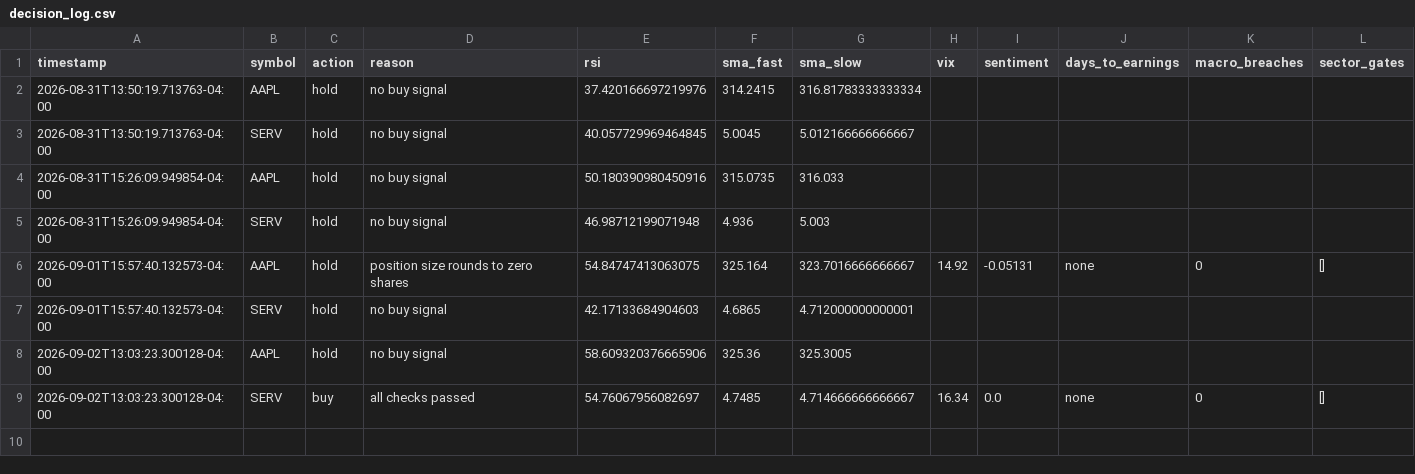
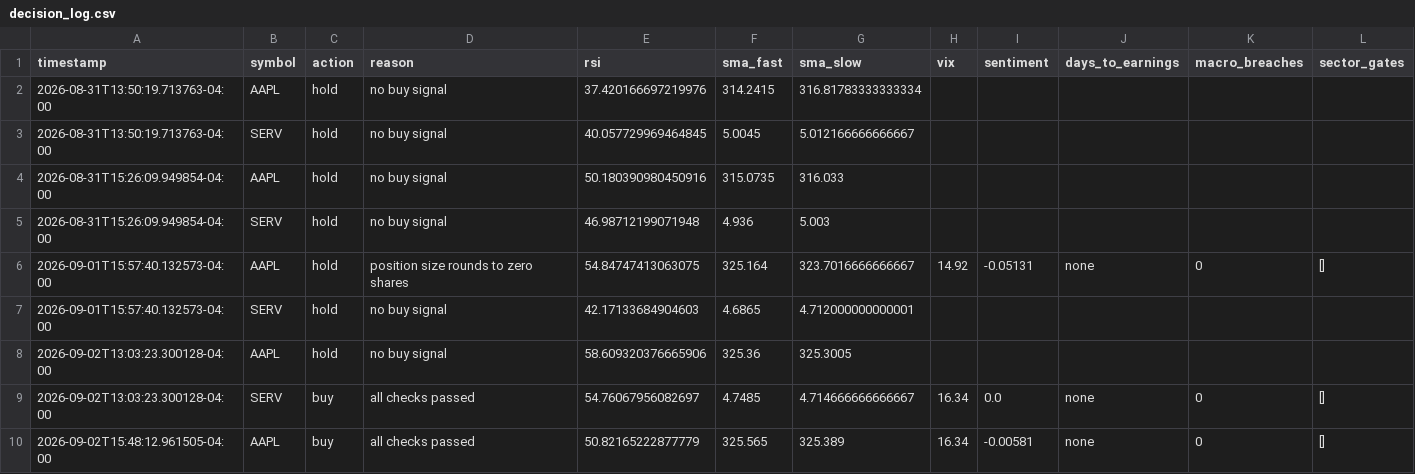
Before and after one commit to nguyenminhthanh0403-hub/graywind, a CSV file: state/small/decision_log.csv, drawn as a sheet.

```diff
--- a/state/small/decision_log.csv
+++ b/state/small/decision_log.csv
@@ -9 +9,2 @@ timestamp,symbol,action,reason,rsi,sma_fast,sma_slow,vix,sentiment,days_to_earni
 2026-09-02T13:03:23.300128-04:00,SERV,buy,all checks passed,54.76067956082697,4.7485,4.714666666666667,16.34,0.0,none,0,[]
+2026-09-02T15:48:12.961505-04:00,AAPL,buy,all checks passed,50.82165222877779,325.565,325.389,16.34,-0.00581,none,0,[]
```
Also changed, not shown: dashboard-data/small/status.csv, 6 other files.
